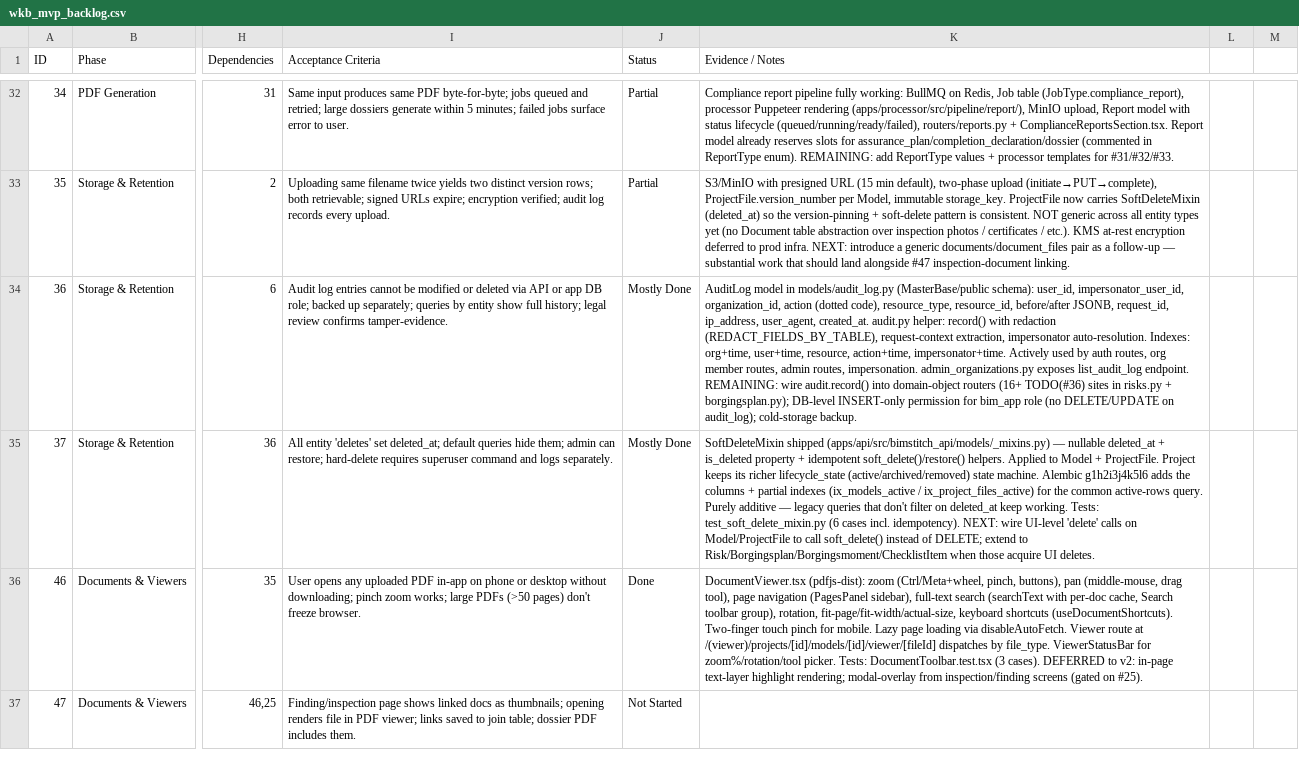
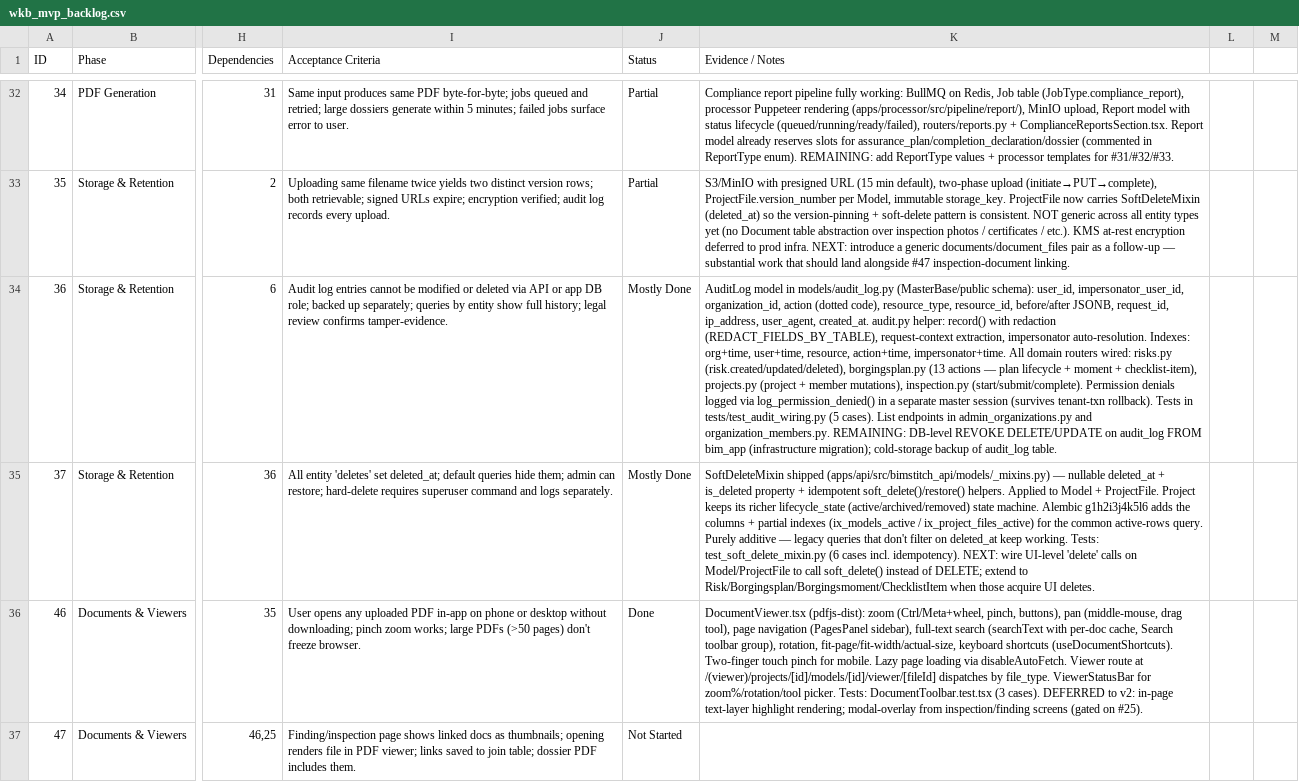
Before and after one commit to iamaniket/BIMQuantify, a CSV file: wkb_mvp_backlog.csv, drawn as a sheet; only a part is shown, gaps mark what is left out; the diff covers the shown part only; the diff names each change by its address in the sheet, - before the commit and + after, or states it on an @@ line.

Commit message:
Implement audit logging for inspection, project, and risk endpoints
- Added audit logging to inspection endpoints: start_inspection, submit_result, complete_inspection.
- Integrated audit logging into project CRUD operations: create_project, update_project, delete_project, archive_project, reactivate_project, add_member, remove_member, update_member_role.
- Introduced audit logging for risk management endpoints: create_risk, update_risk, delete_risk, with permission denial logging.
- Created a new test suite for verifying audit log entries and permission denial logging.
- Updated backlog to reflect the completion of audit log integration across relevant endpoints.

```diff
--- a/wkb_mvp_backlog.csv
+++ b/wkb_mvp_backlog.csv
-K34 (Evidence / Notes): …action+time, impersonator+time. Actively used by auth routes, org member routes, admin routes, impersonation. admin_organizations.py exposes list_audit_log endpoint. REMAINING: wire audit.record() into domain-object routers (16+ TODO(#36) sites in risks.py + borgingsplan.py); DB-level INSERT-only permission for bim_app role (no DELETE/UPDATE on audit_log); cold-storage backup.
+K34 (Evidence / Notes): …action+time, impersonator+time. All domain routers wired: risks.py (risk.created/updated/deleted), borgingsplan.py (13 actions — plan lifecycle + moment + checklist-item), projects.py (project + member mutations), inspection.py (start/submit/complete). Permission denials logged via log_permission_denied() in a separate master session (survives tenant-txn rollback). Tests in tests/test_audit_wiring.py (5 cases). List endpoints in admin_organizations.py and organization_members.py. REMAINING: DB-level REVOKE DELETE/UPDATE on audit_log FROM bim_app (infrastructure migration); cold-storage backup of audit_log table.
```
Also changed, not shown: 1 edited cell elsewhere in this file, 6 other files.
